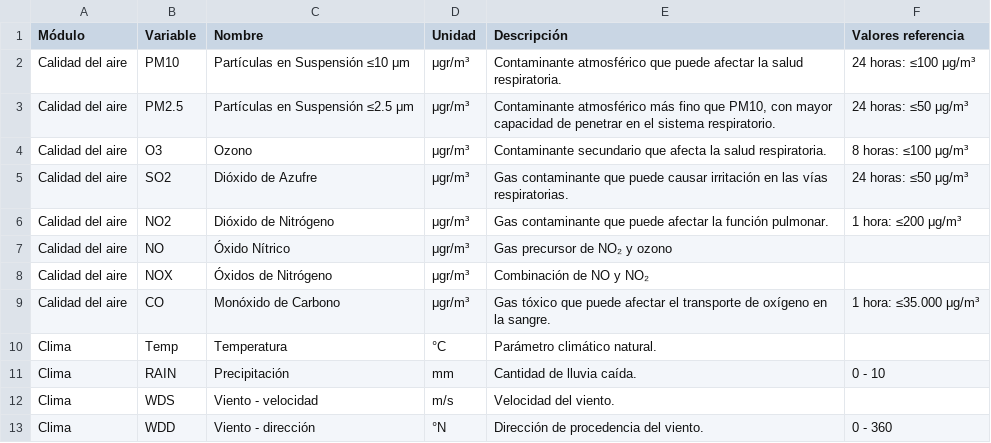
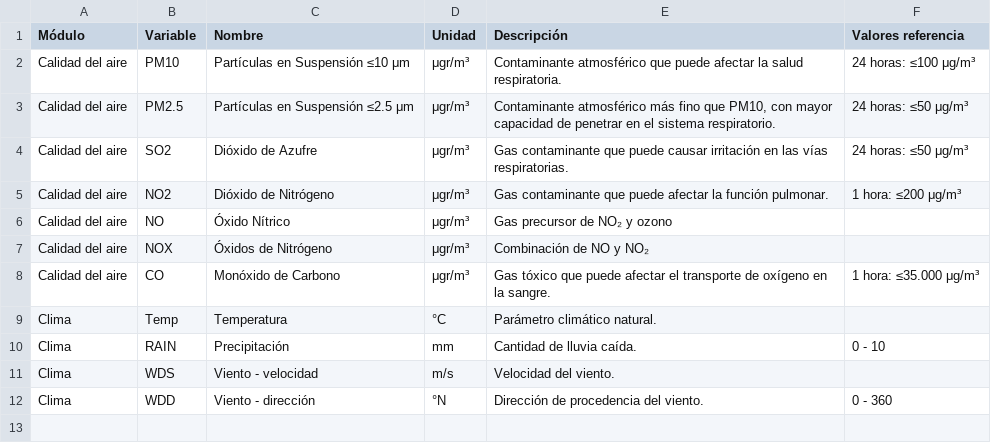
Before and after one commit to sariswis/Proyecto-Visual-Analytics, a CSV file: data/enriquecida/variables.csv, drawn as a sheet.

```diff
--- a/data/enriquecida/variables.csv
+++ b/data/enriquecida/variables.csv
@@ -3,3 +3,2 @@ Calidad del aire,PM10,Partículas en Suspensión ≤10 μm,μgr/m³,Contaminante
 Calidad del aire,PM2.5,Partículas en Suspensión ≤2.5 μm,μgr/m³,"Contaminante atmosférico más fino que PM10, con mayor capacidad de penetrar en el sistema respiratorio.",24 horas: ≤50 μg/m³
-Calidad del aire,O3,Ozono,μgr/m³,Contaminante secundario que afecta la salud respiratoria.,8 horas: ≤100 μg/m³
 Calidad del aire,SO2,Dióxido de Azufre,μgr/m³,Gas contaminante que puede causar irritación en las vías respiratorias.,24 horas: ≤50 μg/m³
```
Also changed, not shown: data/enriquecida/air_fuel_matrix.csv, data/enriquecida/air_source_matrix.csv, 9 other files.
